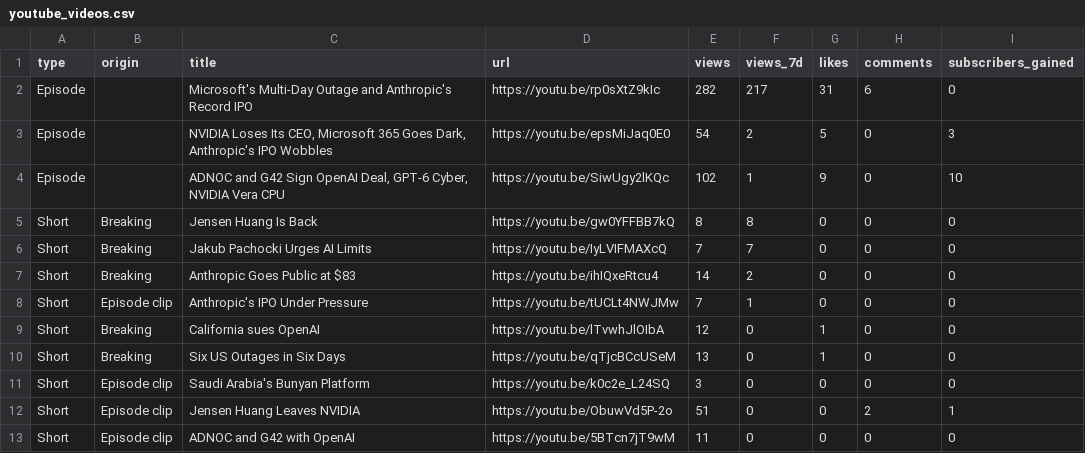
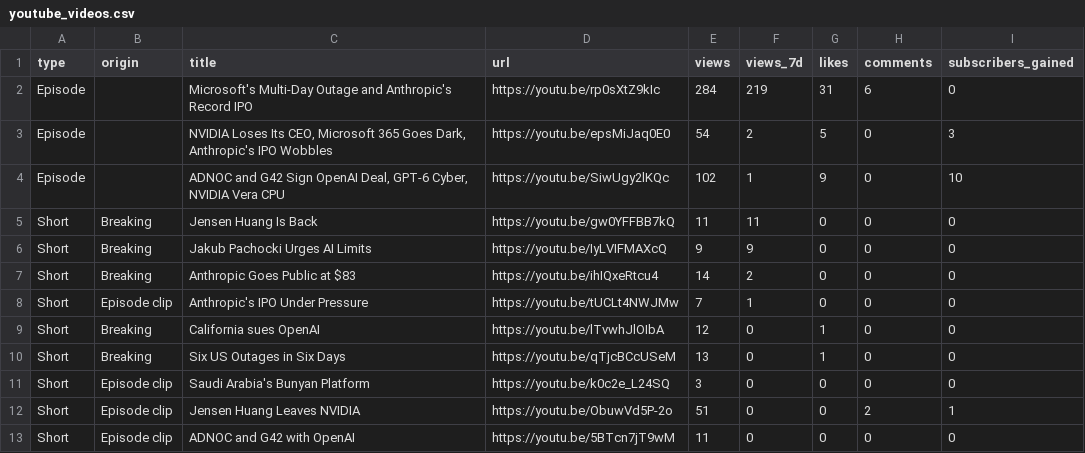
Before and after one commit to wisamk-ctrl/ai-youtube-pipeline, a CSV file: data/dashboard/youtube_videos.csv, drawn as a sheet.

```diff
--- a/data/dashboard/youtube_videos.csv
+++ b/data/dashboard/youtube_videos.csv
@@ -1,7 +1,7 @@
 type,origin,title,url,views,views_7d,likes,comments,subscribers_gained
-Episode,,Microsoft's Multi-Day Outage and Anthropic's Record IPO,https://youtu.be/rp0sXtZ9kIc,282,217,31,6,0
+Episode,,Microsoft's Multi-Day Outage and Anthropic's Record IPO,https://youtu.be/rp0sXtZ9kIc,284,219,31,6,0
 Episode,,"NVIDIA Loses Its CEO, Microsoft 365 Goes Dark, Anthropic's IPO Wobbles",https://youtu.be/epsMiJaq0E0,54,2,5,0,3
 Episode,,"ADNOC and G42 Sign OpenAI Deal, GPT-6 Cyber, NVIDIA Vera CPU",https://youtu.be/SiwUgy2lKQc,102,1,9,0,10
-Short,Breaking,Jensen Huang Is Back,https://youtu.be/gw0YFFBB7kQ,8,8,0,0,0
-Short,Breaking,Jakub Pachocki Urges AI Limits,https://youtu.be/IyLVIFMAXcQ,7,7,0,0,0
+Short,Breaking,Jensen Huang Is Back,https://youtu.be/gw0YFFBB7kQ,11,11,0,0,0
+Short,Breaking,Jakub Pachocki Urges AI Limits,https://youtu.be/IyLVIFMAXcQ,9,9,0,0,0
 Short,Breaking,Anthropic Goes Public at $83,https://youtu.be/ihIQxeRtcu4,14,2,0,0,0
```
Also changed, not shown: data/dashboard/pipeline.csv, 2 other files.
